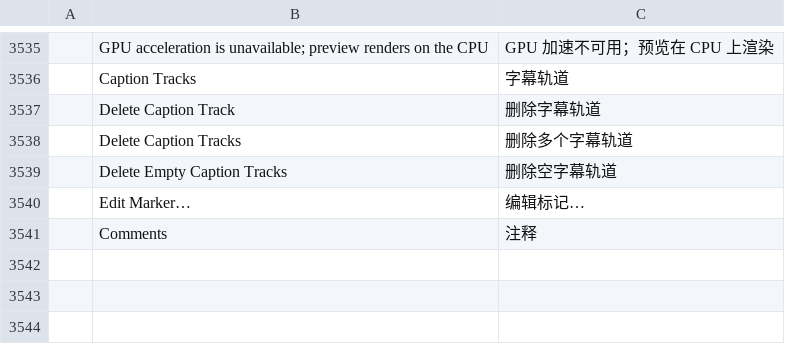
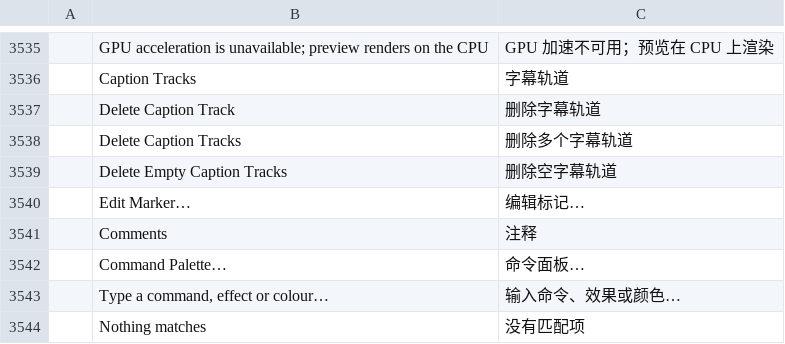
Before and after one commit to spiritadminteam-sketch/filmcraft, a TSV file: crates/ui-egui/src/i18n/zh-cn.tsv, drawn as a sheet; only a part is shown, gaps mark what is left out.

```diff
--- a/crates/ui-egui/src/i18n/zh-cn.tsv
+++ b/crates/ui-egui/src/i18n/zh-cn.tsv
@@ -3541 +3541,4 @@
 	Comments	注释
+	Command Palette…	命令面板…
+	Type a command, effect or colour…	输入命令、效果或颜色…
+	Nothing matches	没有匹配项
```
Also changed, not shown: crates/ui-egui/src/i18n/es.tsv, 7 other files.
